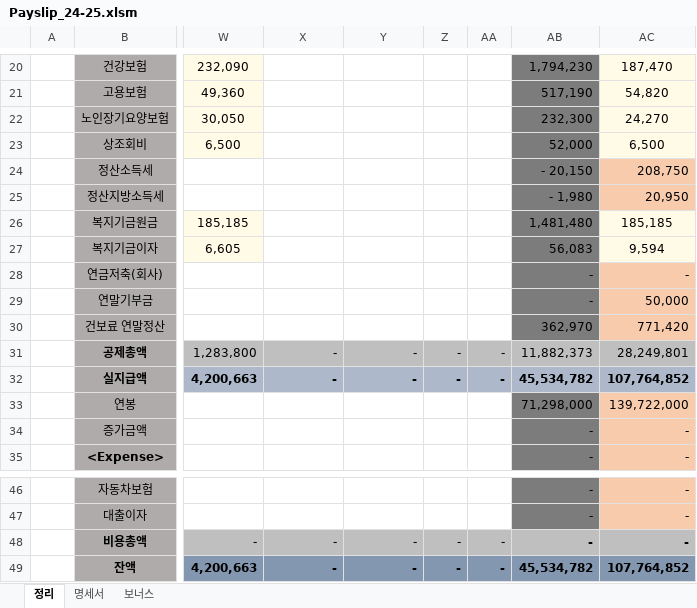
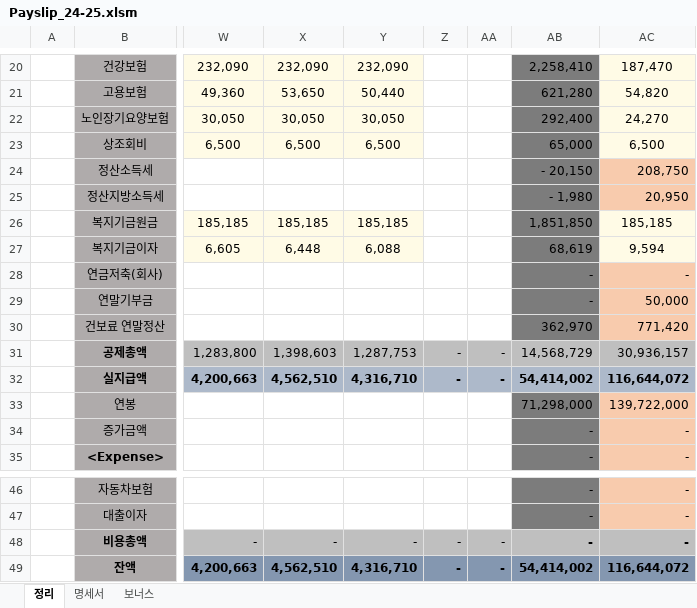
Before and after one commit to saewon1000/csw, an Excel workbook: Payslip/Payslip_24-25.xlsm, sheet 정리, drawn as a sheet; only a part is shown, gaps mark what is left out; values as stored, in another font and other column widths than the file's, no borders; the diff covers the shown part only; the diff names each change by its address in the sheet, - before the commit and + after, or states it on an @@ line.

```diff
--- a/Payslip/Payslip_24-25.xlsm (sheet 정리)
+++ b/Payslip/Payslip_24-25.xlsm (sheet 정리)
-X20:Y23 fill: none
+X20:Y23 fill: #FFFBE6
-X20: (empty)
+X20: 232,090
-Y20: (empty)
+Y20: 232,090
-AB20: 1,794,230
+AB20: 2,258,410
-X21: (empty)
+X21: 53,650
-Y21: (empty)
+Y21: 50,440
-AB21: 517,190
+AB21: 621,280
-X22: (empty)
+X22: 30,050
-Y22: (empty)
+Y22: 30,050
-AB22: 232,300
+AB22: 292,400
-X23: (empty)
+X23: 6,500
-Y23: (empty)
+Y23: 6,500
-AB23: 52,000
+AB23: 65,000
-X26: (empty)
+X26: 185,185
-X26:Y27 fill: none
+X26:Y27 fill: #FFFBE6
-Y26: (empty)
+Y26: 185,185
-AB26: 1,481,480
+AB26: 1,851,850
-X27: (empty)
+X27: 6,448
-Y27: (empty)
+Y27: 6,088
-AB27: 56,083
+AB27: 68,619
-X31: -
+X31: 1,398,603
-Y31: -
+Y31: 1,287,753
-AB31: 11,882,373
+AB31: 14,568,729
-AC31: 28,249,801
+AC31: 30,936,157
-X32: -
+X32: 4,562,510
-Y32: -
+Y32: 4,316,710
-AB32: 45,534,782
+AB32: 54,414,002
-AC32: 107,764,852
+AC32: 116,644,072
-X49: -
+X49: 4,562,510
-Y49: -
+Y49: 4,316,710
-AB49: 45,534,782
+AB49: 54,414,002
-AC49: 107,764,852
+AC49: 116,644,072
```
Also changed, not shown: 1 added row, 1 removed row, 25 edited cells and cell formats elsewhere in this sheet, sheet 명세서, sheet 보너스.
